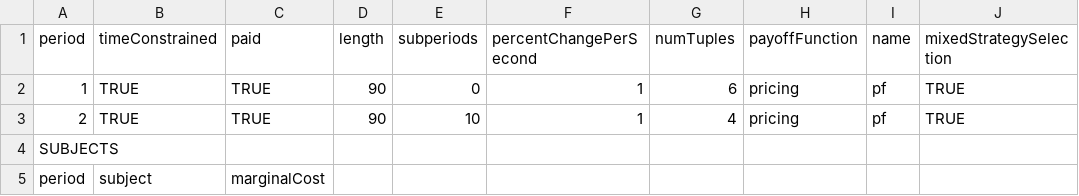
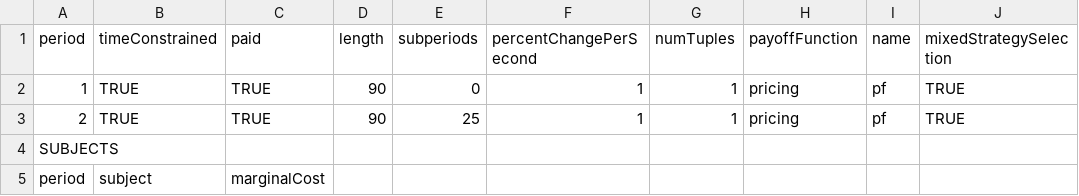
Before and after one commit to Leeps-Lab/ConG, a CSV file: configs/pricing.csv, drawn as a sheet; only a part is shown; the diff names each change by its address in the sheet, - before the commit and + after, or states it on an @@ line.

```diff
--- a/configs/pricing.csv
+++ b/configs/pricing.csv
-G2 (numTuples): 6
+G2 (numTuples): 1
-E3 (subperiods): 10
+E3 (subperiods): 25
-G3 (numTuples): 4
+G3 (numTuples): 1
```
Also changed, not shown: configs/mixed.csv, 4 other files.
